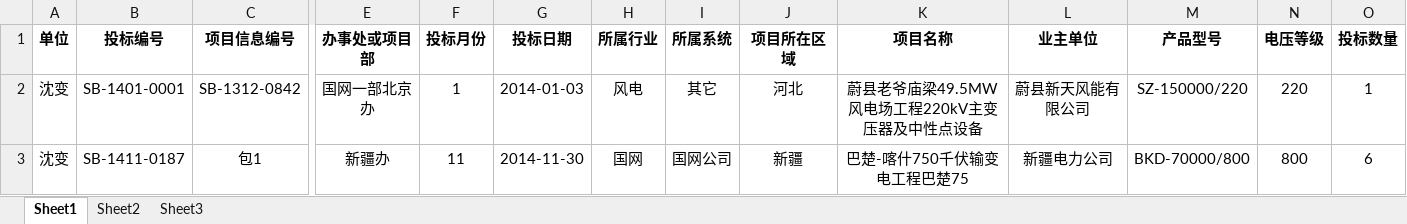
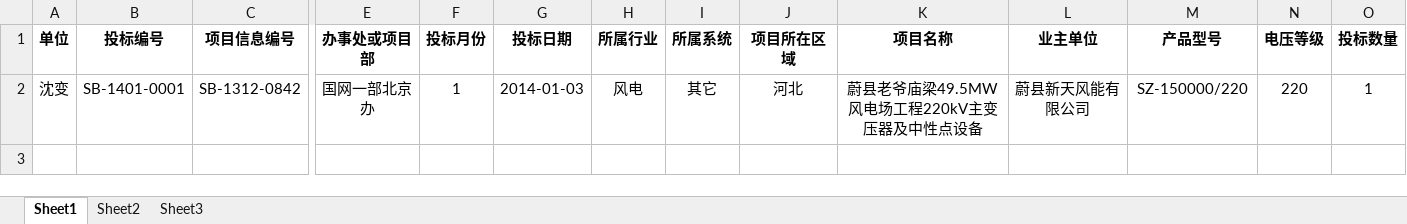
Before and after one commit to Patrick-Wang/TBEA_Repo, an Excel workbook: TBEA/BusinessPerformance/Documentation/市场信息化/输变电1-12月投标台帐(修改后).xlsx, sheet Sheet1, drawn as a sheet; only a part is shown, gaps mark what is left out; values as stored, in another font and other column widths than the file's, no borders; conditional formats not drawn; rows hold the shown columns only; the diff names each change by its address in the sheet, - before the commit and + after, or states it on an @@ line.

```diff
--- a/TBEA/BusinessPerformance/Documentation/市场信息化/输变电1-12月投标台帐(修改后).xlsx (sheet Sheet1)
+++ b/TBEA/BusinessPerformance/Documentation/市场信息化/输变电1-12月投标台帐(修改后).xlsx (sheet Sheet1)
-row 3: 沈变 | SB-1411-0187 | 包1 | 新疆办 | 11 | 2014-11-30 | 国网 | 国网公司 | 新疆 | 巴楚-喀什750千伏输变电工程巴楚75 | 新疆电力公司 | BKD-70000/800 | 800 | 6
```
Also changed, not shown: TBEA/BusinessPerformance/Documentation/市场信息化/输变电12月项目信息台帐(修改后).xlsx, TBEA/BusinessPerformance/Documentation/市场信息化/输变电2014年1-12月签约台帐(修改后).xlsx, 1 other file.
